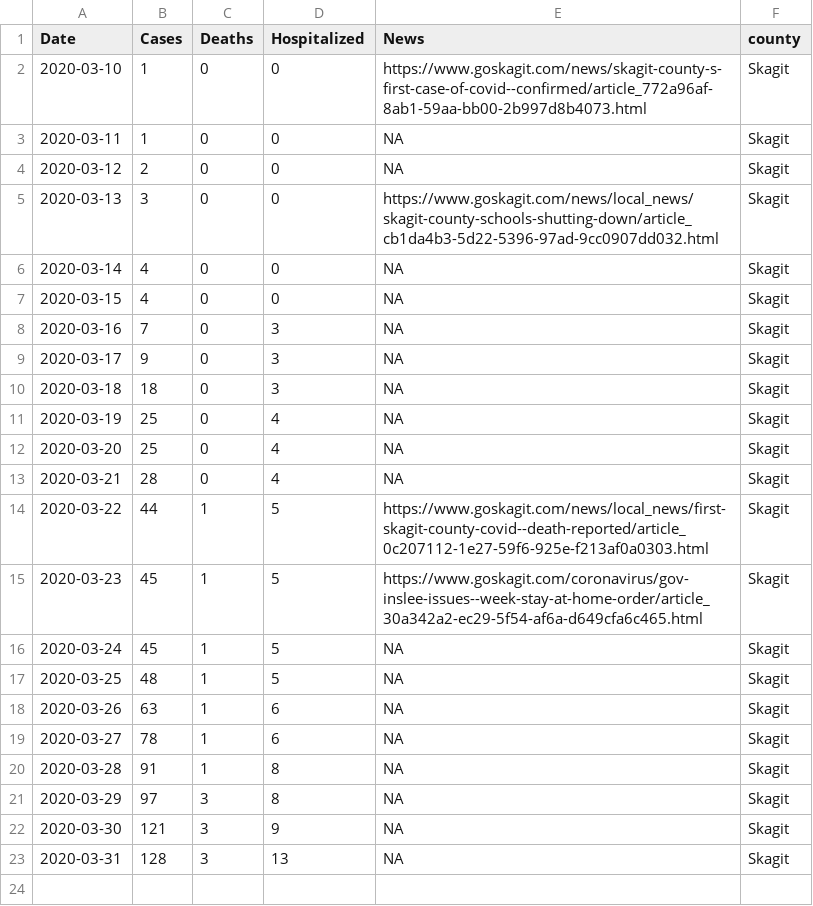
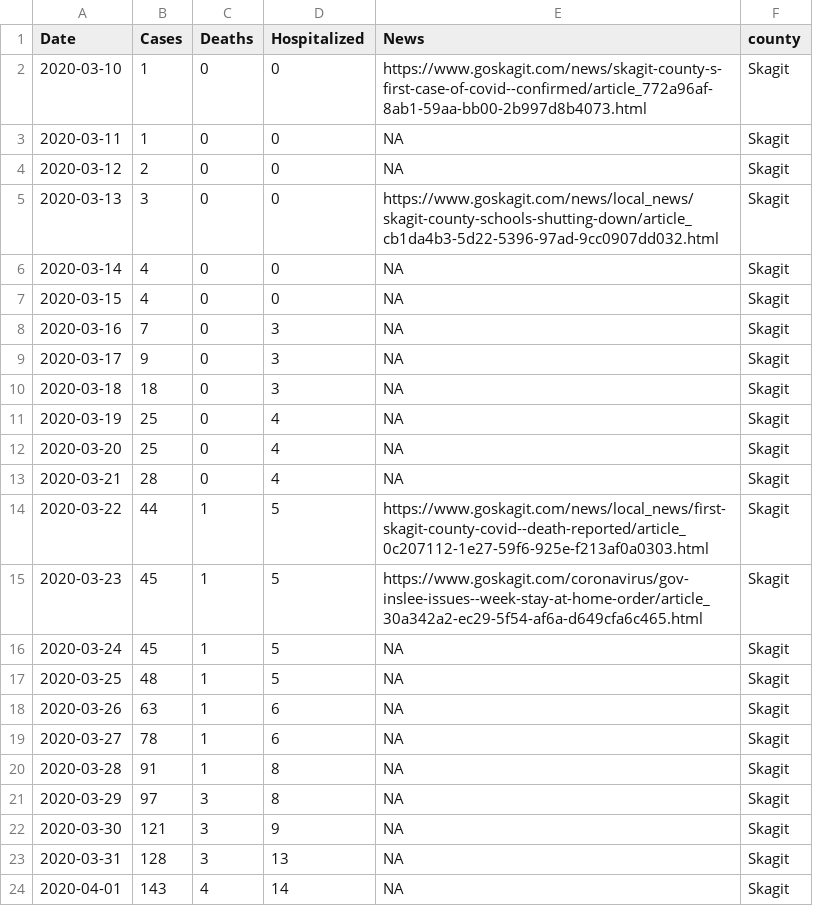
Before and after one commit to skagitstats/covid-19, a CSV file: data/skagit_valley_covid_counts.csv, drawn as a sheet.

Commit message:
update with 4/1 data

```diff
--- a/data/skagit_valley_covid_counts.csv
+++ b/data/skagit_valley_covid_counts.csv
@@ -23 +23,2 @@ Date,Cases,Deaths,Hospitalized,News,county
 2020-03-31,128,3,13,NA,Skagit
+2020-04-01,143,4,14,NA,Skagit
```
Also changed, not shown: 7 other files.
